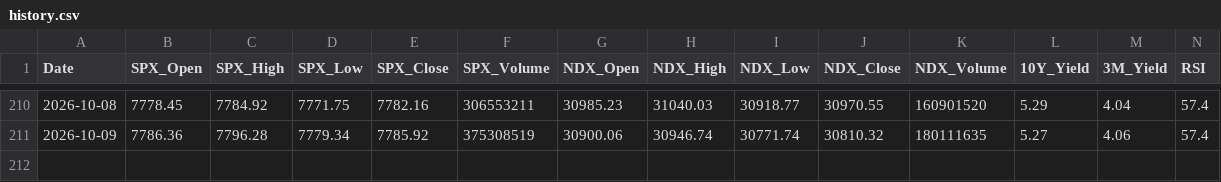
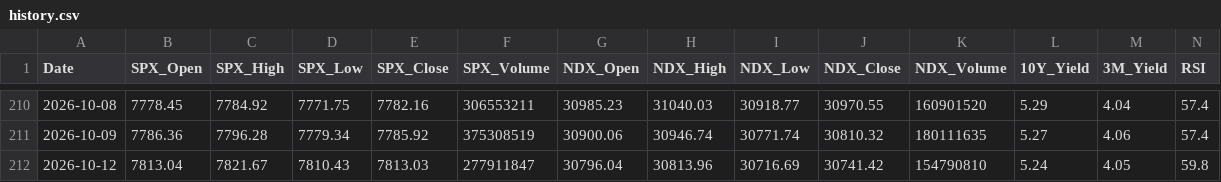
Before and after one commit to y297374507/daily-stock-bot, a CSV file: data/history.csv, drawn as a sheet; only a part is shown, gaps mark what is left out; rows hold the shown columns only; the diff names each change by its address in the sheet, - before the commit and + after, or states it on an @@ line.

```diff
--- a/data/history.csv
+++ b/data/history.csv
+row 212: 2026-10-12 | 7813.04 | 7821.67 | 7810.43 | 7813.03 | 277911847 | 30796.04 | 30813.96 | 30716.69 | 30741.42 | 154790810 | 5.24 | 4.05 | 59.8
```
Also changed, not shown: 1 other file.
